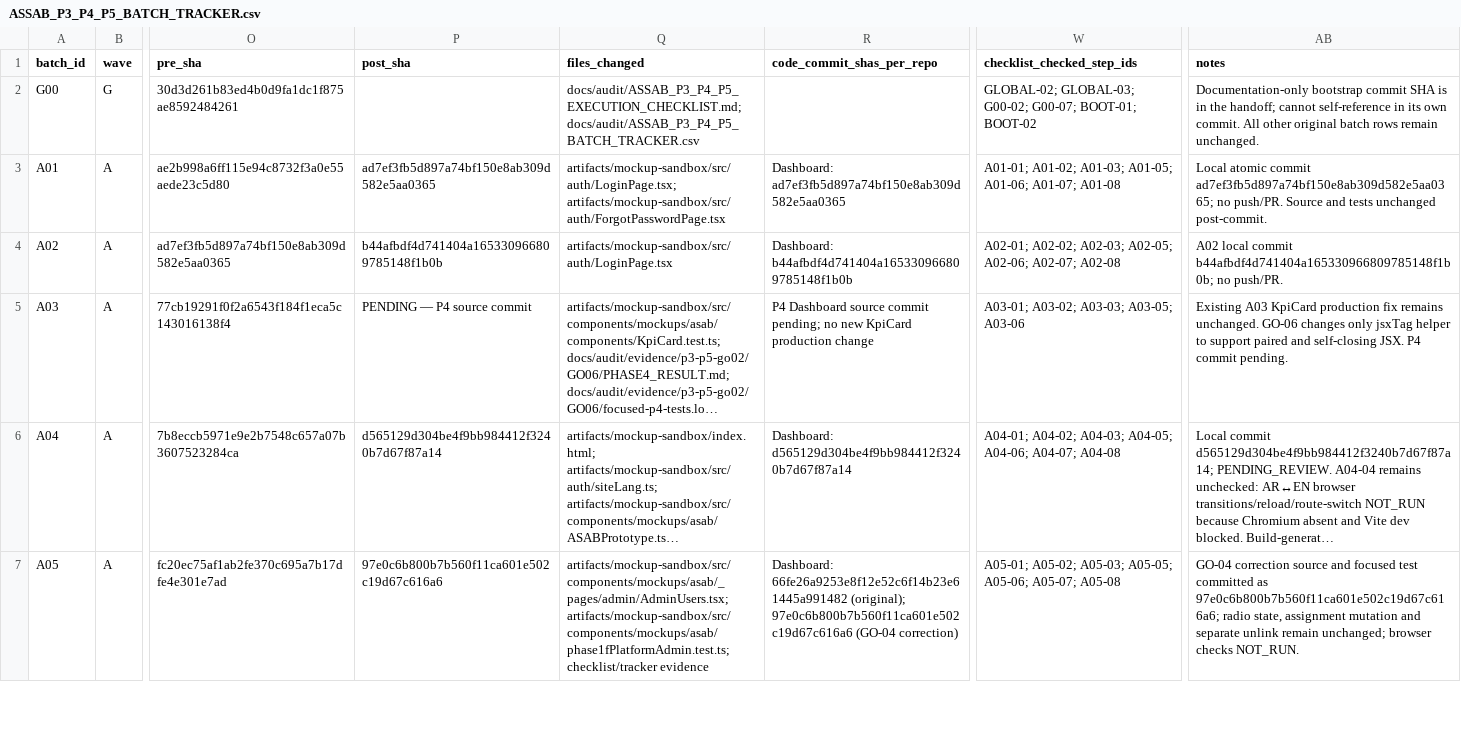
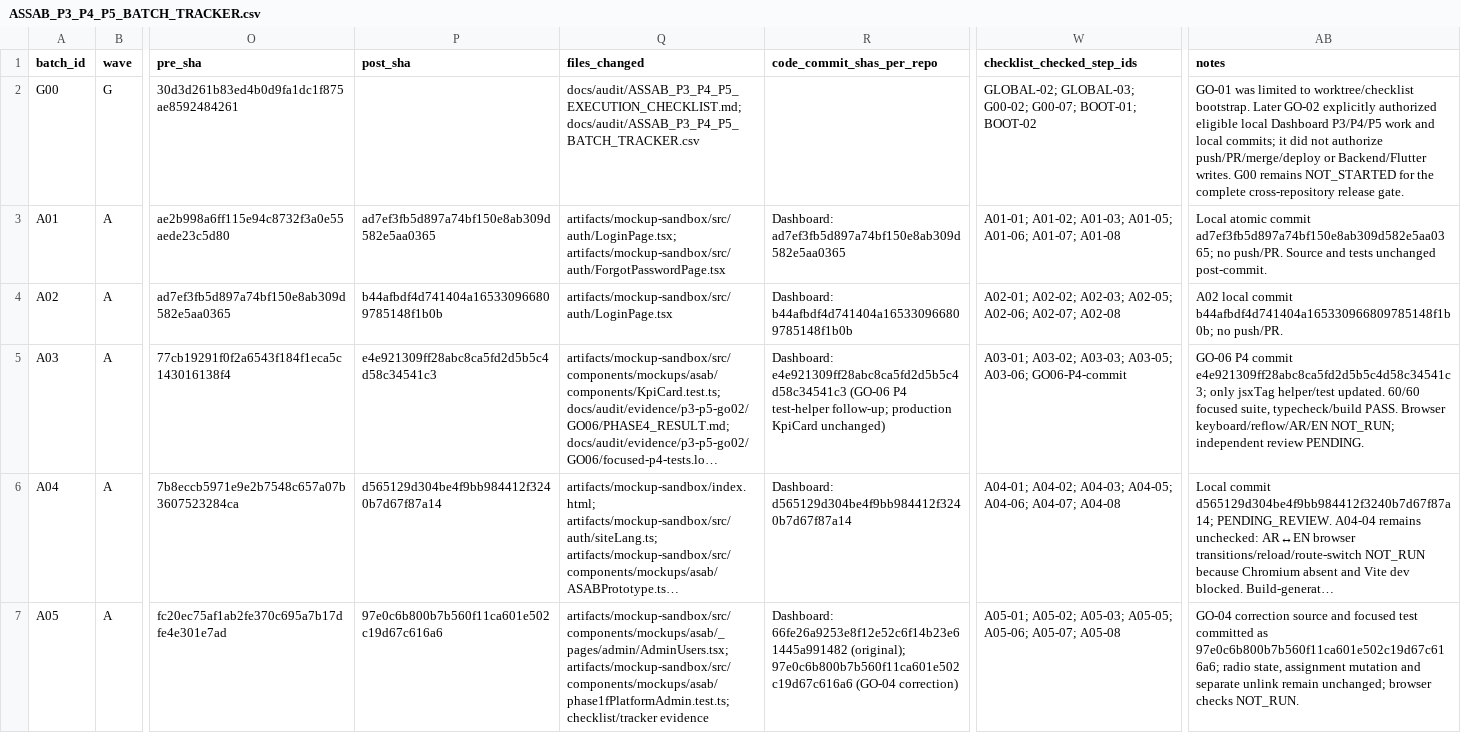
Before and after one commit to mahmoudmagdy200000-code/dashboard, a CSV file: docs/audit/ASSAB_P3_P4_P5_BATCH_TRACKER.csv, drawn as a sheet; only a part is shown, gaps mark what is left out; long unchanged cells end in …; the diff covers the shown part only; the diff names each change by its address in the sheet, - before the commit and + after, or states it on an @@ line.

```diff
--- a/docs/audit/ASSAB_P3_P4_P5_BATCH_TRACKER.csv
+++ b/docs/audit/ASSAB_P3_P4_P5_BATCH_TRACKER.csv
-AB2 (notes): Documentation-only bootstrap commit SHA is in the handoff; cannot self-reference in its own commit. All other original batch rows remain unchanged.
+AB2 (notes): GO-01 was limited to worktree/checklist bootstrap. Later GO-02 explicitly authorized eligible local Dashboard P3/P4/P5 work and local commits; it did not authorize push/PR/merge/deploy or Backend/Flutter writes. G00 remains NOT_STARTED for the complete cross-repository release gate.
-P5 (post_sha): PENDING — P4 source commit
+P5 (post_sha): e4e921309ff28abc8ca5fd2d5b5c4d58c34541c3
-R5 (code_commit_shas_per_repo): P4 Dashboard source commit pending; no new KpiCard production change
+R5 (code_commit_shas_per_repo): Dashboard: e4e921309ff28abc8ca5fd2d5b5c4d58c34541c3 (GO-06 P4 test-helper follow-up; production KpiCard unchanged)
-W5 (checklist_checked_step_ids): …A03-03; A03-05; A03-06
+W5 (checklist_checked_step_ids): …A03-03; A03-05; A03-06; GO06-P4-commit
-AB5 (notes): Existing A03 KpiCard production fix remains unchanged. GO-06 changes only jsxTag helper to support paired and self-closing JSX. P4 commit pending.
+AB5 (notes): GO-06 P4 commit e4e921309ff28abc8ca5fd2d5b5c4d58c34541c3; only jsxTag helper/test updated. 60/60 focused suite, typecheck/build PASS. Browser keyboard/reflow/AR/EN NOT_RUN; independent review PENDING.
```
Also changed, not shown: 17 edited cells elsewhere in this file, 6 other files.
